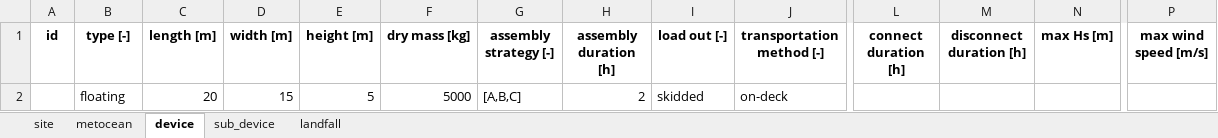
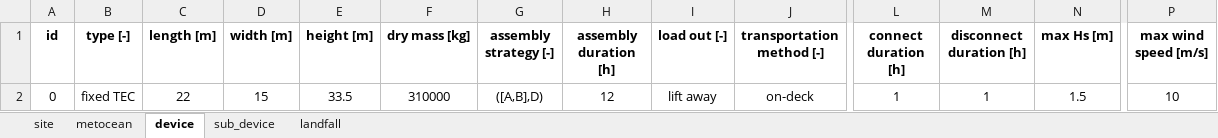
Before and after one commit to PauloCh/DTOcean-WP5, an Excel workbook: src/databases/inputs_user.xlsx, sheet device, drawn as a sheet; only a part is shown, gaps mark what is left out; values as stored, in another font and other column widths than the file's, no borders; removed rows and columns are numbered as before the commit, all else as after; rows hold the shown columns only; the diff names each change by its address in the sheet, - before the commit and + after, or states it on an @@ line.

```diff
--- a/src/databases/inputs_user.xlsx (sheet device)
+++ b/src/databases/inputs_user.xlsx (sheet device)
-row 2:  | floating | 20 | 15 | 5 | 5000 | [A,B,C] | 2 | skidded | on-deck
+row 2: 0 | fixed TEC | 22 | 15 | 33.5 | 310000 | ([A,B],D) | 12 | lift away | on-deck | 1 | 1 | 1.5 | 10
```
Also changed, not shown: sheet sub_device, src/databases/operations_time_OLC.xlsx, src/databases/ouputs_electrical.xlsx, 10 other files.
